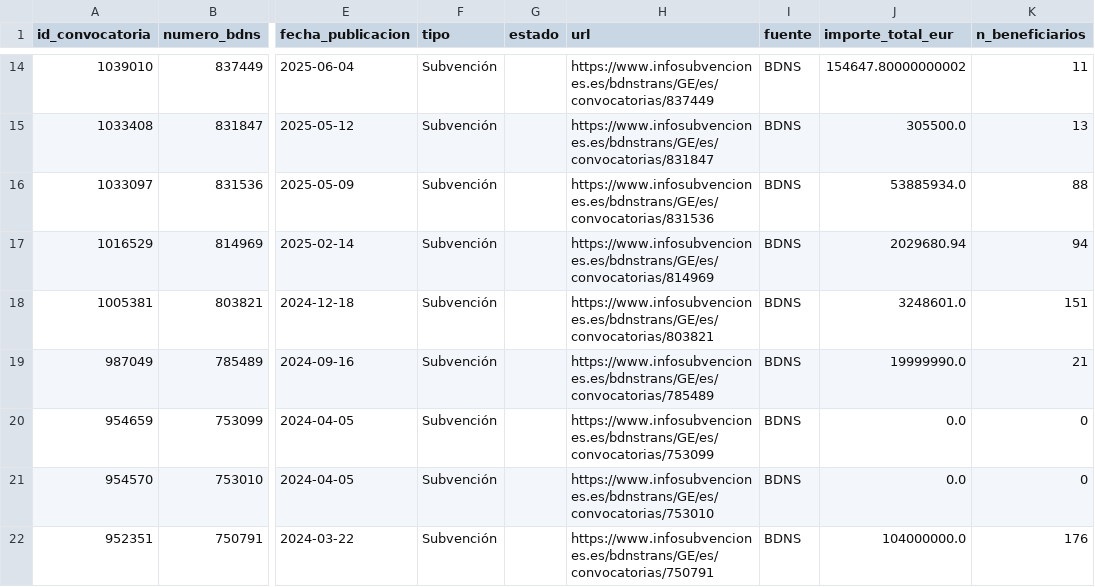
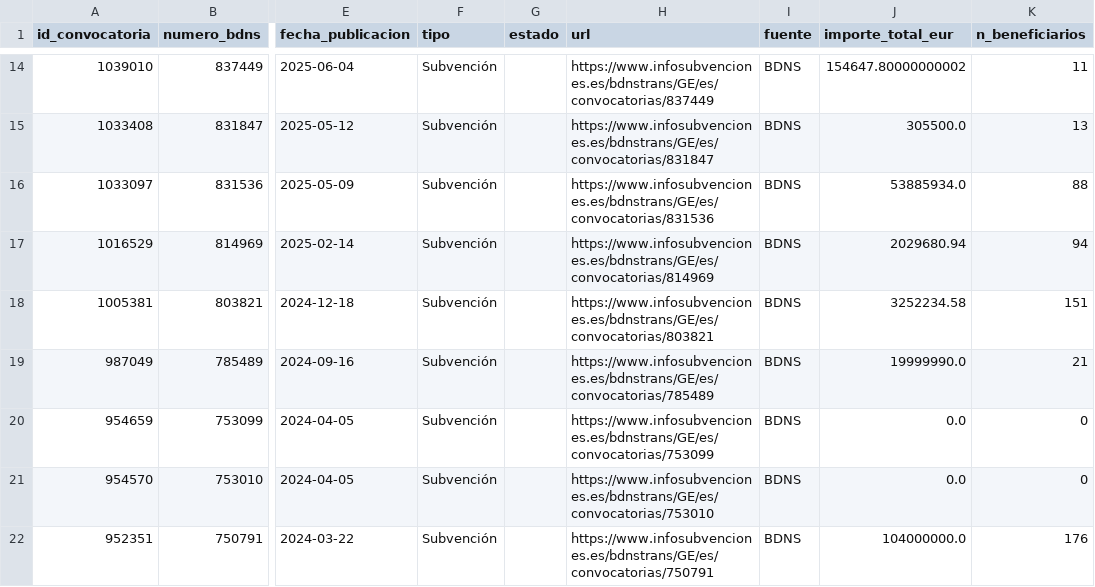
Before and after one commit to Viny2030/Fenomenos_corruptivos_spain, a CSV file: data/raw/bdns_subvenciones.csv, drawn as a sheet; only a part is shown, gaps mark what is left out; the diff names each change by its address in the sheet, - before the commit and + after, or states it on an @@ line.

```diff
--- a/data/raw/bdns_subvenciones.csv
+++ b/data/raw/bdns_subvenciones.csv
-J18 (importe_total_eur): 3248601.0
+J18 (importe_total_eur): 3252234.58
```
Also changed, not shown: data/raw/bdns_concesiones.csv, 3 other files.
